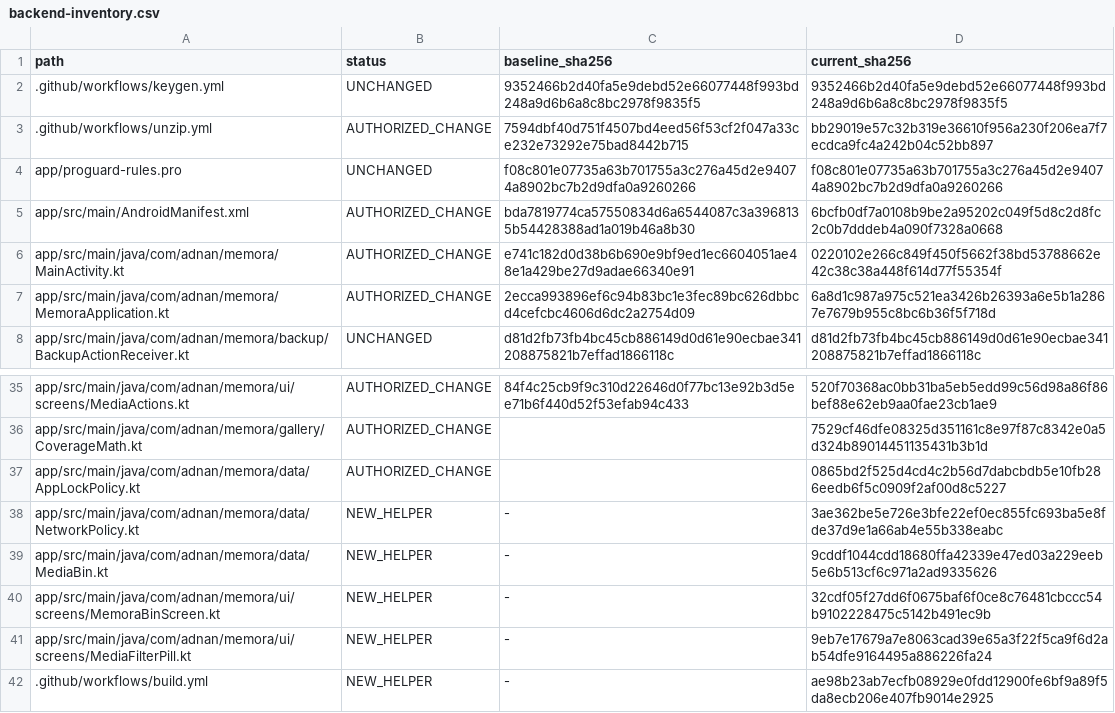
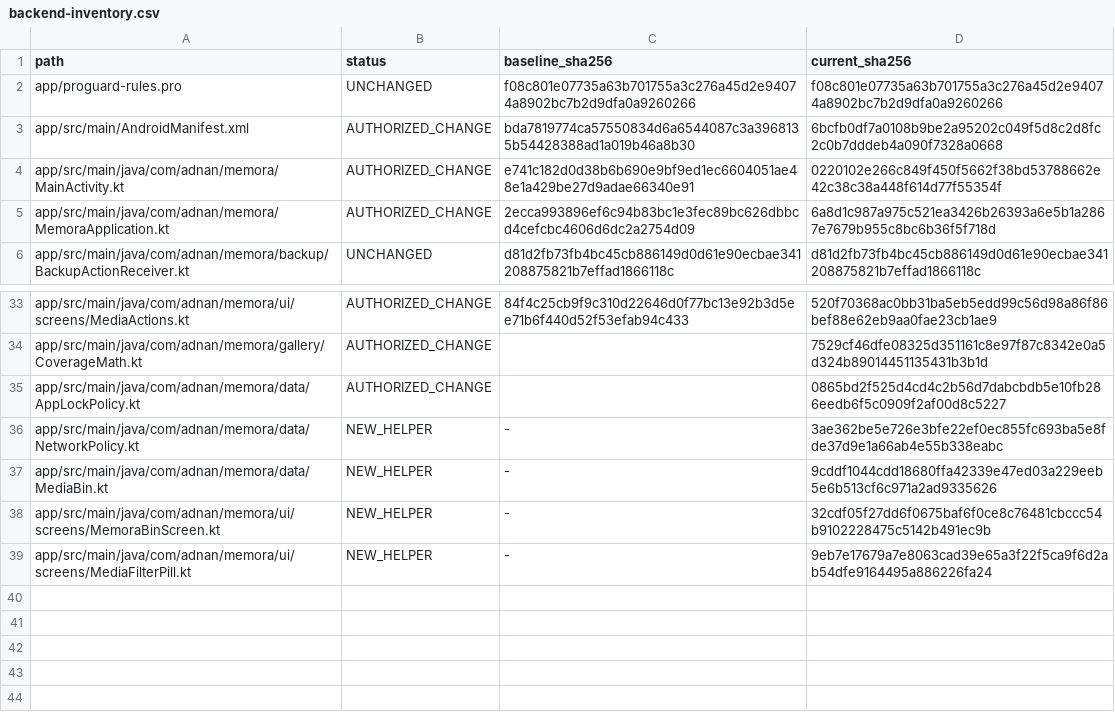
Before and after one commit to Adnanh444/memora-cloud, a CSV file: docs/verification/backend-inventory.csv, drawn as a sheet; only a part is shown, gaps mark what is left out; the diff names each change by its address in the sheet, - before the commit and + after, or states it on an @@ line.

Commit message:
Add files via upload

```diff
--- a/docs/verification/backend-inventory.csv
+++ b/docs/verification/backend-inventory.csv
-row 2: .github/workflows/keygen.yml | UNCHANGED | 9352466b2d40fa5e9debd52e66077448f993bd248a9d6b6a8c8bc2978f9835f5 | 9352466b2d40fa5e9debd52e66077448f993bd248a9d6b6a8c8bc2978f9835f5
-row 3: .github/workflows/unzip.yml | AUTHORIZED_CHANGE | 7594dbf40d751f4507bd4eed56f53cf2f047a33ce232e73292e75bad8442b715 | bb29019e57c32b319e36610f956a230f206ea7f7ecdca9fc4a242b04c52bb897
-row 42: .github/workflows/build.yml | NEW_HELPER | - | ae98b23ab7ecfb08929e0fdd12900fe6bf9a89f5da8ecb206e407fb9014e2925
```
